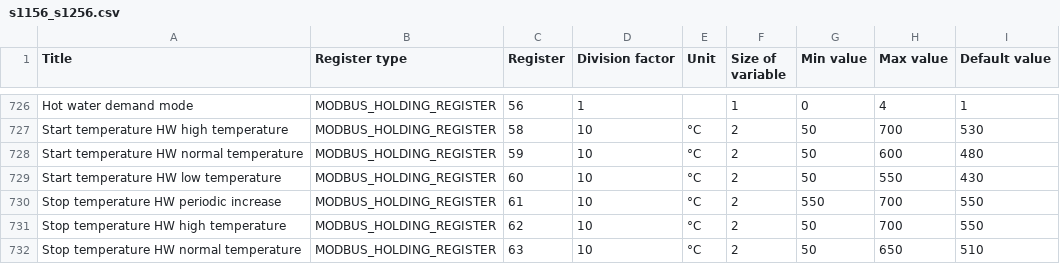
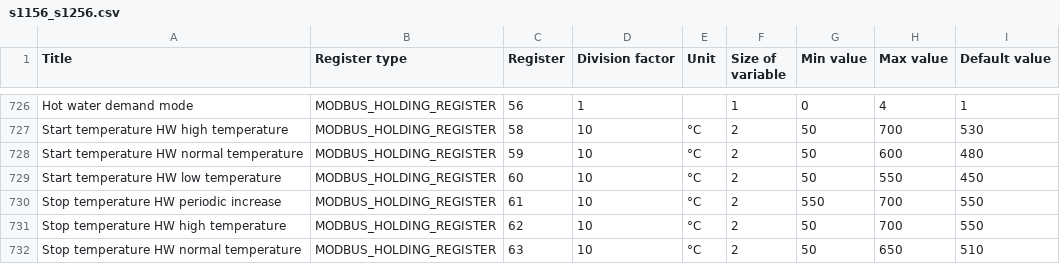
Before and after one commit to yozik04/nibe, a CSV file: nibe/data/s1156_s1256.csv, drawn as a sheet; only a part is shown, gaps mark what is left out.

Commit message:
Revert change to S1156/S1256 JSON file (not permitted) and add an extension for the change instead
Note: I suspect that the changing of this value in the CSV file from my
heat pump may come from the latest firmware version (3.4.11)

```diff
--- a/nibe/data/s1156_s1256.csv
+++ b/nibe/data/s1156_s1256.csv
@@ -728,3 +728,3 @@ Start temperature HW high temperature	MODBUS_HOLDING_REGISTER	58	10	°C	2	50	700
 Start temperature HW normal temperature	MODBUS_HOLDING_REGISTER	59	10	°C	2	50	600	480
-Start temperature HW low temperature	MODBUS_HOLDING_REGISTER	60	10	°C	2	50	550	430
+Start temperature HW low temperature	MODBUS_HOLDING_REGISTER	60	10	°C	2	50	550	450
 Stop temperature HW periodic increase	MODBUS_HOLDING_REGISTER	61	10	°C	2	550	700	550
```
Also changed, not shown: 2 other files.
